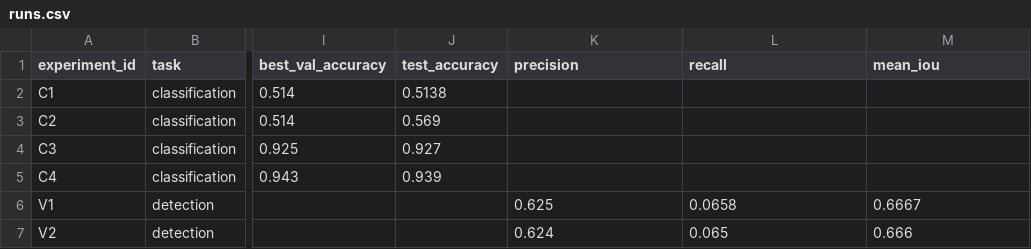
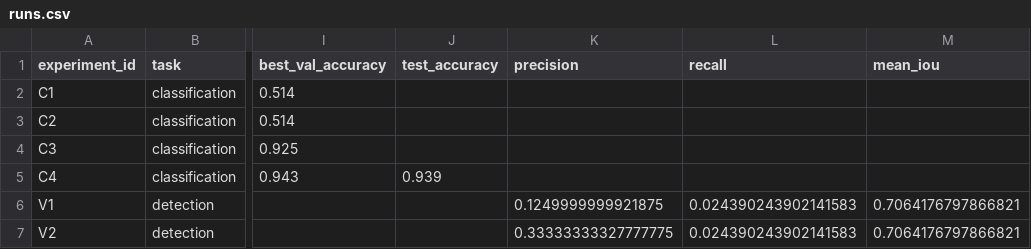
Before and after one commit to reborn-type/aie-gr3-stud-repos, a CSV file: homeworks/HW10-11/artifacts/runs.csv, drawn as a sheet; only a part is shown, gaps mark what is left out; the diff names each change by its address in the sheet, - before the commit and + after, or states it on an @@ line.

```diff
--- a/homeworks/HW10-11/artifacts/runs.csv
+++ b/homeworks/HW10-11/artifacts/runs.csv
-J2 (test_accuracy): 0.5138
+J2 (test_accuracy): (empty)
-J3 (test_accuracy): 0.569
+J3 (test_accuracy): (empty)
-J4 (test_accuracy): 0.927
+J4 (test_accuracy): (empty)
-K6 (precision): 0.625
+K6 (precision): 0.1249999999921875
-L6 (recall): 0.0658
+L6 (recall): 0.024390243902141583
-M6 (mean_iou): 0.6667
+M6 (mean_iou): 0.7064176797866821
-K7 (precision): 0.624
+K7 (precision): 0.33333333327777775
-L7 (recall): 0.065
+L7 (recall): 0.024390243902141583
-M7 (mean_iou): 0.666
+M7 (mean_iou): 0.7064176797866821
```
Also changed, not shown: homeworks/HW12/artifacts/runs.csv, 9 other files.
